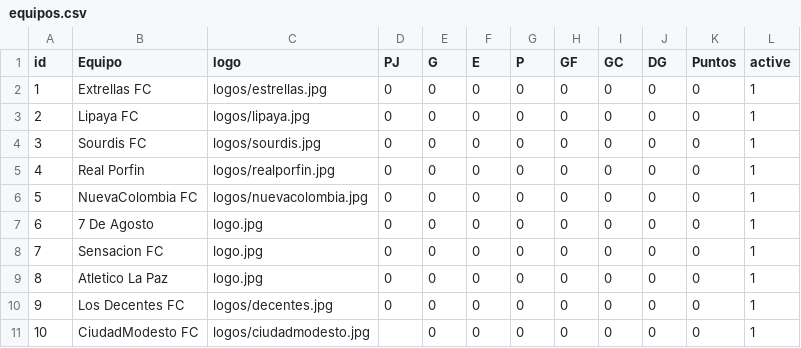
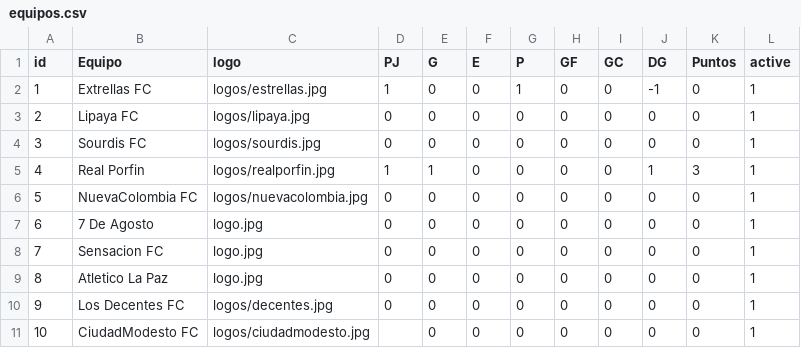
Before and after one commit to Luis-Cassiani/premier-junior, a CSV file: equipos.csv, drawn as a sheet.

Commit message:
Actualizacion de resultados: lun 06/04/2026 10:17:06,97

```diff
--- a/equipos.csv
+++ b/equipos.csv
@@ -1,6 +1,6 @@
 id;Equipo;logo;PJ;G;E;P;GF;GC;DG;Puntos;active
-1;Extrellas FC;logos/estrellas.jpg;0;0;0;0;0;0;0;0;1
+1;Extrellas FC;logos/estrellas.jpg;1;0;0;1;0;0;-1;0;1
 2;Lipaya FC;logos/lipaya.jpg;0;0;0;0;0;0;0;0;1
 3;Sourdis FC;logos/sourdis.jpg;0;0;0;0;0;0;0;0;1
-4;Real Porfin;logos/realporfin.jpg;0;0;0;0;0;0;0;0;1
+4;Real Porfin;logos/realporfin.jpg;1;1;0;0;0;0;1;3;1
 5;NuevaColombia FC;logos/nuevacolombia.jpg;0;0;0;0;0;0;0;0;1
```
